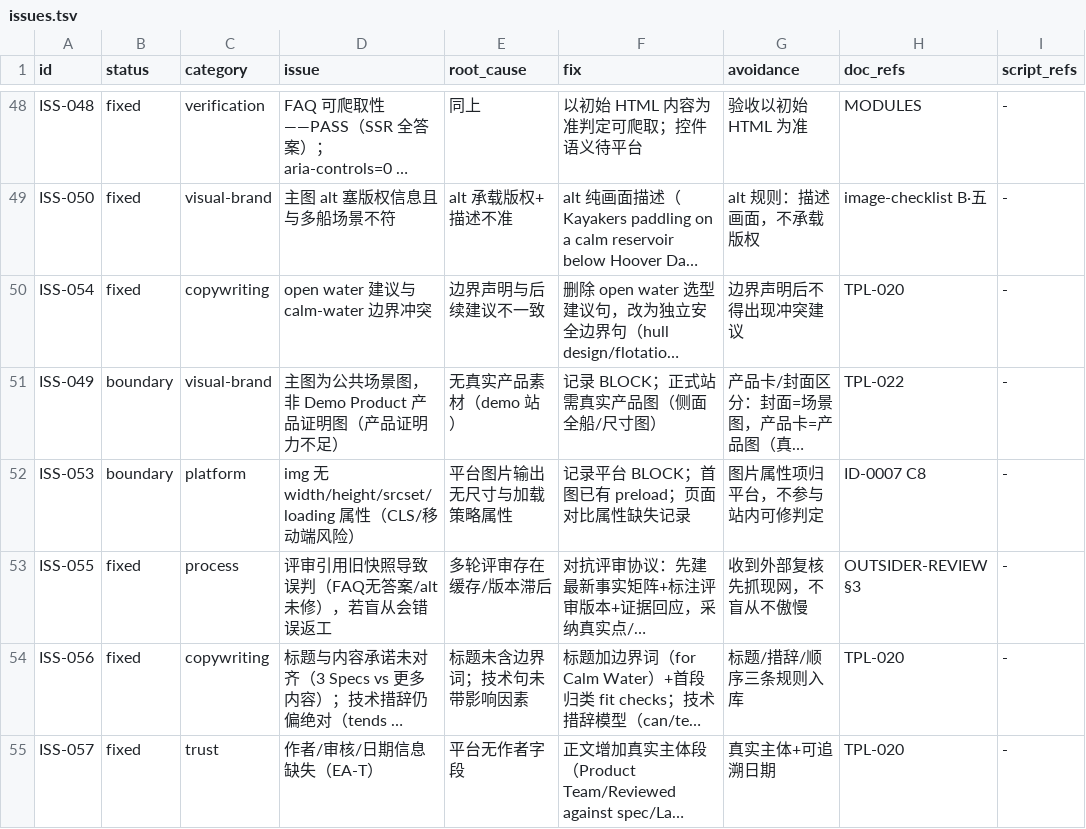
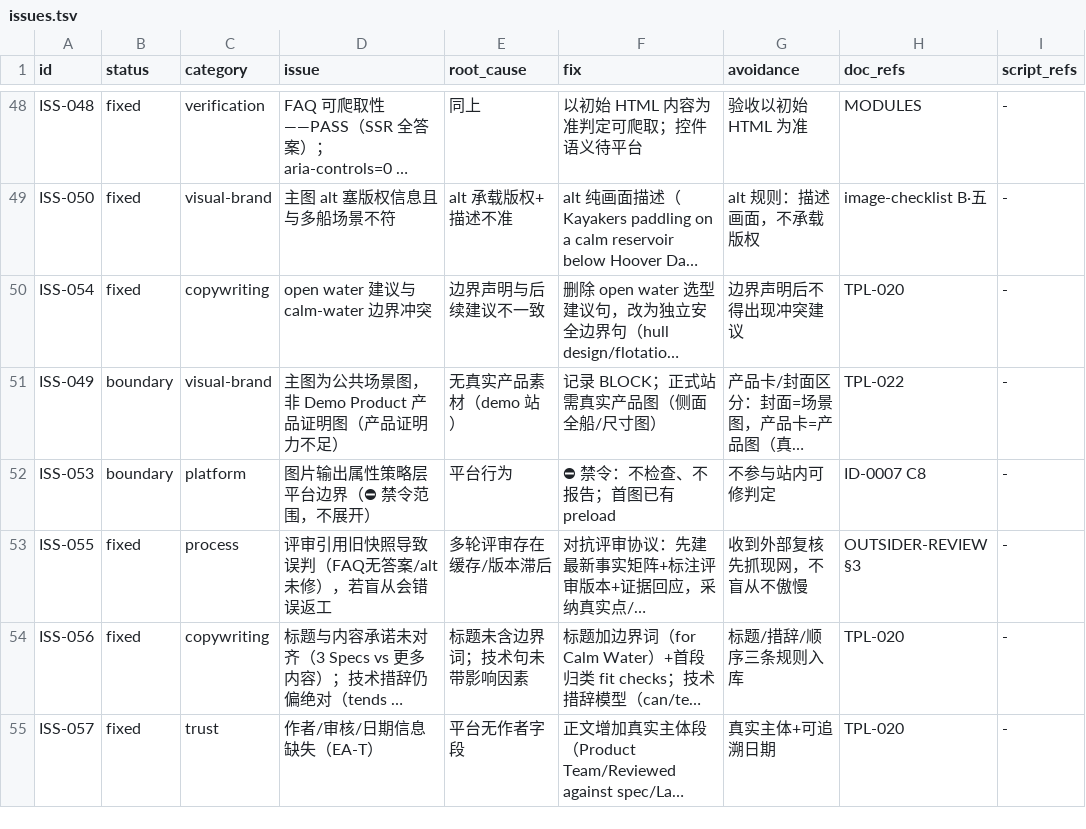
Before and after one commit to tony-apan/b2b-export-ai-workbench-source, a TSV file: sub-libraries/website-content-ops/TOOLS/interface-kit/index/issues.tsv, drawn as a sheet; only a part is shown, gaps mark what is left out; long unchanged cells end in …; the diff covers the shown part only; the diff names each change by its address in the sheet, - before the commit and + after, or states it on an @@ line.

```diff
--- a/sub-libraries/website-content-ops/TOOLS/interface-kit/index/issues.tsv
+++ b/sub-libraries/website-content-ops/TOOLS/interface-kit/index/issues.tsv
-D52 (issue): img 无 width/height/srcset/loading 属性（CLS/移动端风险）
+D52 (issue): 图片输出属性策略层平台边界（⛔ 禁令范围，不展开）
-E52 (root_cause): 平台图片输出无尺寸与加载策略属性
+E52 (root_cause): 平台行为
-F52 (fix): 记录平台 BLOCK；首图已有 preload；页面对比属性缺失记录
+F52 (fix): ⛔ 禁令：不检查、不报告；首图已有 preload
-G52 (avoidance): 图片属性项归平台，不参与站内可修判定
+G52 (avoidance): 不参与站内可修判定
```
Also changed, not shown: 12 edited cells elsewhere in this file, sub-libraries/website-content-ops/TOOLS/interface-kit/index/doc-registry.tsv, 25 other files.
